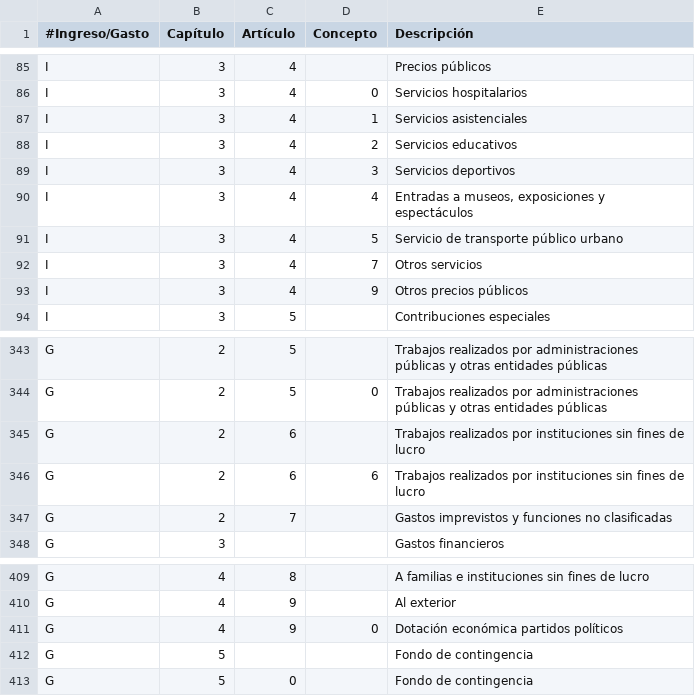
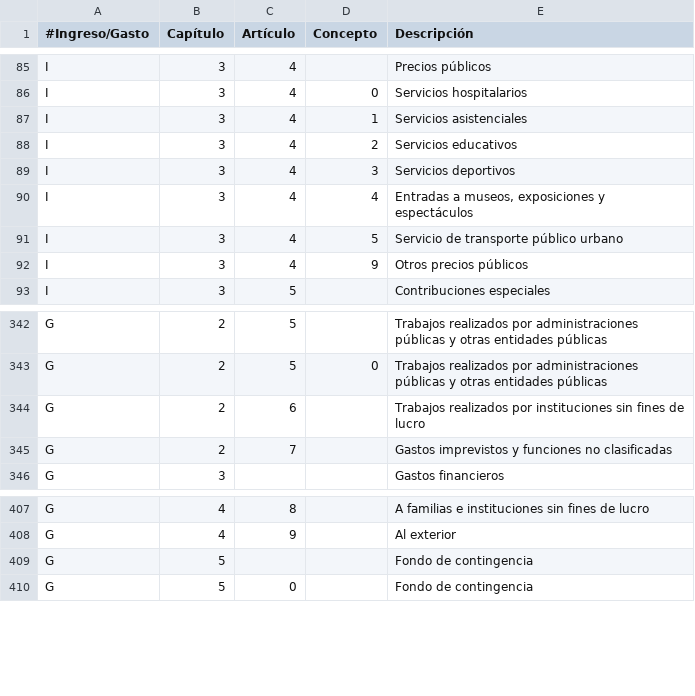
Before and after one commit to civio/presupuesto-alhama, a CSV file: data/es/clasificacion_economica.csv, drawn as a sheet; only a part is shown, gaps mark what is left out; the diff covers the shown part only.

```diff
--- a/data/es/clasificacion_economica.csv
+++ b/data/es/clasificacion_economica.csv
@@ -91,3 +91,2 @@ I,3,4,4,"Entradas a museos, exposiciones y espectáculos"
 I,3,4,5,Servicio de transporte público urbano
-I,3,4,7,Otros servicios
 I,3,4,9,Otros precios públicos
@@ -345,3 +344,2 @@ G,2,5,0,Trabajos realizados por administraciones públicas y otras entidades pú
 G,2,6,,Trabajos realizados por instituciones sin fines de lucro
-G,2,6,6,Trabajos realizados por instituciones sin fines de lucro
 G,2,7,,Gastos imprevistos y funciones no clasificadas
@@ -410,3 +408,2 @@ G,4,8,,A familias e instituciones sin fines de lucro
 G,4,9,,Al exterior
-G,4,9,0,Dotación económica partidos políticos
 G,5,,,Fondo de contingencia
```
Also changed, not shown: 16 removed rows and 11 edited cells elsewhere in this file.
